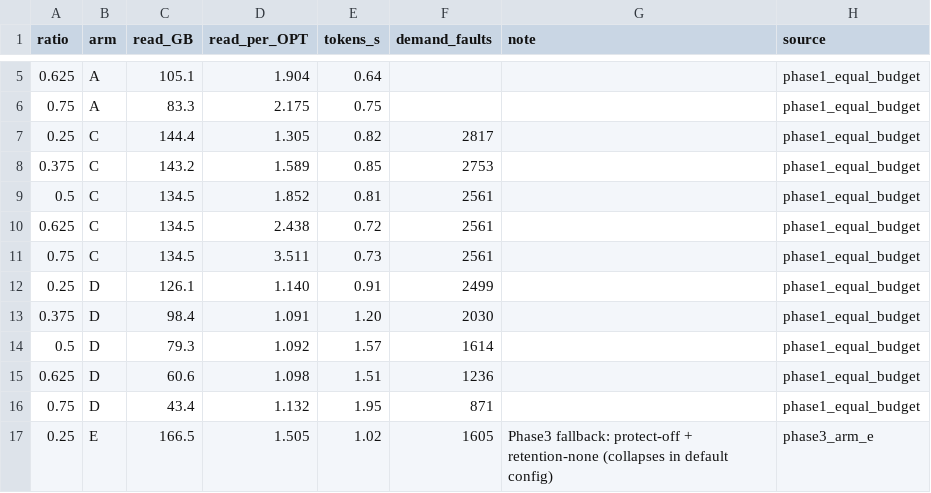
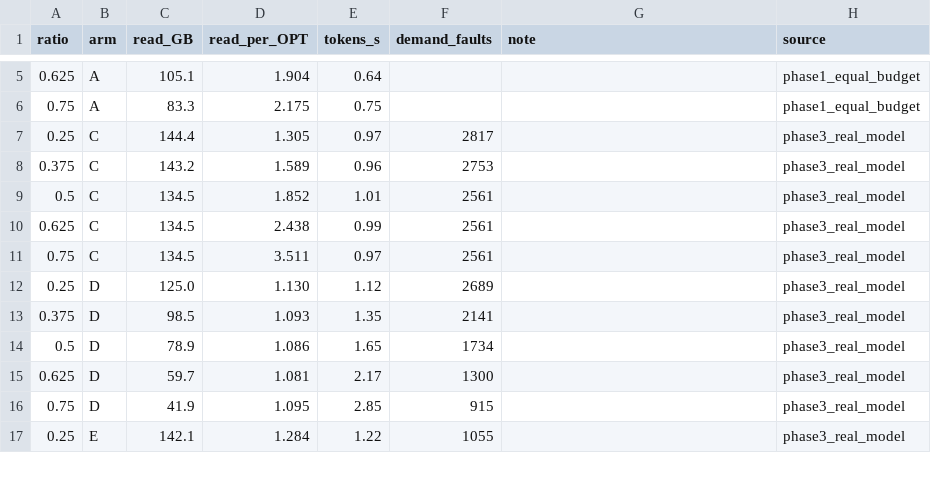
Before and after one commit to GarvitAggarwal178/residctl, a CSV file: results/overnight/figures/figure6_llamacpp.csv, drawn as a sheet; only a part is shown, gaps mark what is left out; the diff covers the shown part only.

```diff
--- a/results/overnight/figures/figure6_llamacpp.csv
+++ b/results/overnight/figures/figure6_llamacpp.csv
@@ -6,12 +6,12 @@ ratio,arm,read_GB,read_per_OPT,tokens_s,demand_faults,note,source
 0.75,A,83.3,2.175,0.75,,,phase1_equal_budget
-0.25,C,144.4,1.305,0.82,2817,,phase1_equal_budget
-0.375,C,143.2,1.589,0.85,2753,,phase1_equal_budget
-0.5,C,134.5,1.852,0.81,2561,,phase1_equal_budget
-0.625,C,134.5,2.438,0.72,2561,,phase1_equal_budget
-0.75,C,134.5,3.511,0.73,2561,,phase1_equal_budget
-0.25,D,126.1,1.140,0.91,2499,,phase1_equal_budget
-0.375,D,98.4,1.091,1.20,2030,,phase1_equal_budget
-0.5,D,79.3,1.092,1.57,1614,,phase1_equal_budget
-0.625,D,60.6,1.098,1.51,1236,,phase1_equal_budget
-0.75,D,43.4,1.132,1.95,871,,phase1_equal_budget
-0.25,E,166.5,1.505,1.02,1605,Phase3 fallback: protect-off + retention-none (collapses in default config),phase3_arm_e
+0.25,C,144.4,1.305,0.97,2817,,phase3_real_model
+0.375,C,143.2,1.589,0.96,2753,,phase3_real_model
+0.5,C,134.5,1.852,1.01,2561,,phase3_real_model
+0.625,C,134.5,2.438,0.99,2561,,phase3_real_model
+0.75,C,134.5,3.511,0.97,2561,,phase3_real_model
+0.25,D,125.0,1.130,1.12,2689,,phase3_real_model
+0.375,D,98.5,1.093,1.35,2141,,phase3_real_model
+0.5,D,78.9,1.086,1.65,1734,,phase3_real_model
+0.625,D,59.7,1.081,2.17,1300,,phase3_real_model
+0.75,D,41.9,1.095,2.85,915,,phase3_real_model
+0.25,E,142.1,1.284,1.22,1055,,phase3_real_model
```
Also changed, not shown: 18 edited cells elsewhere in this file, results/overnight/figures/figure7_throughput_scaling.csv, results/overnight/figures/table1_final_real_model.csv, 17 other files.
